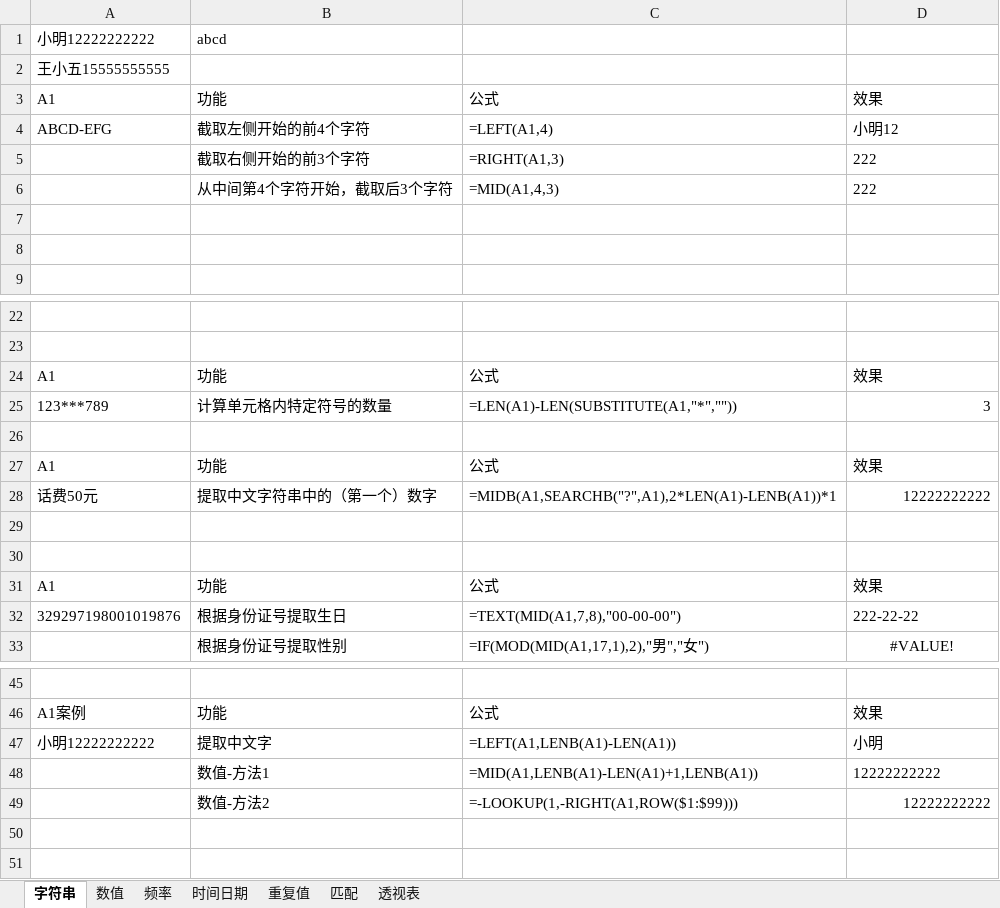
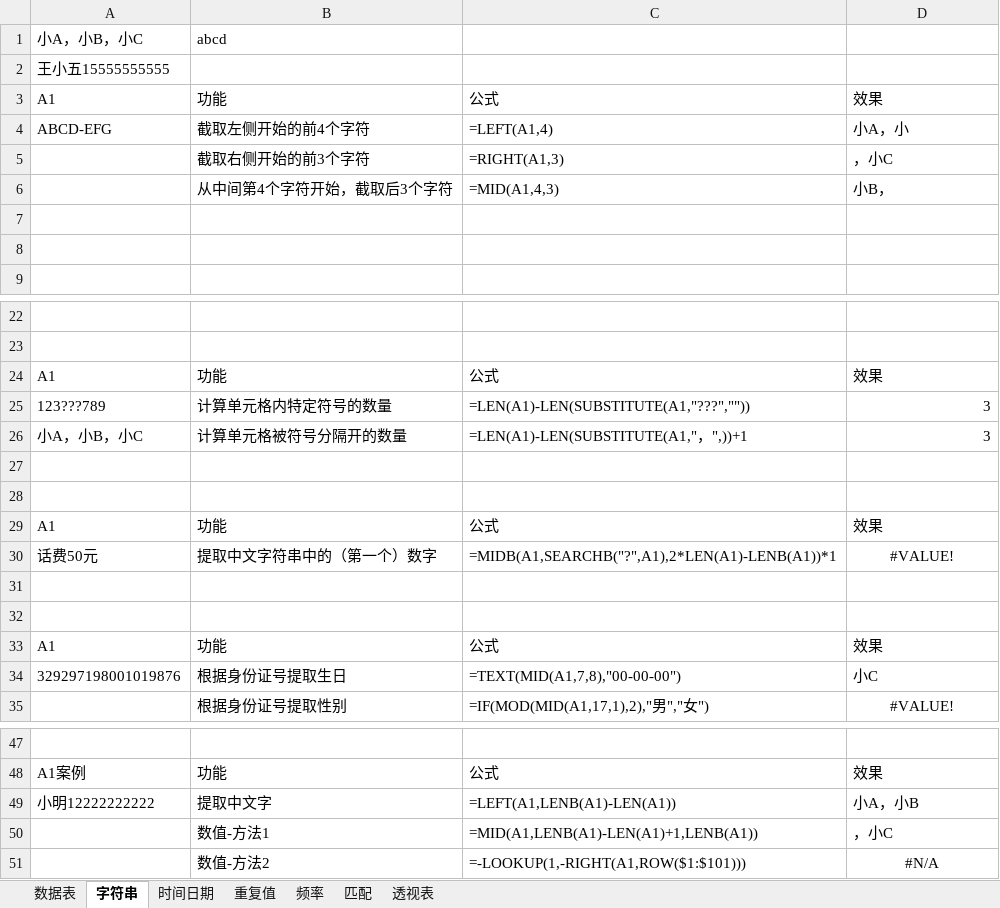
Before and after one commit to ztonyz1212/Excel_Notes, an Excel workbook: examples.xlsx, sheet 字符串, drawn as a sheet; only a part is shown, gaps mark what is left out; values as stored, in another font and other column widths than the file's, no borders; removed rows and columns are numbered as before the commit, all else as after; the diff covers the shown part only; the diff names each change by its address in the sheet, - before the commit and + after, or states it on an @@ line.

Commit message:
Update examples.xlsx

```diff
--- a/examples.xlsx (sheet 字符串)
+++ b/examples.xlsx (sheet 字符串)
-sheet tab: 数值
+sheet tab: 数据表
@@ sheet tab order changed: 数据表 | 字符串 | 时间日期 | 重复值 | 频率 | 匹配 | 透视表 @@
-A1: 小明12222222222
+A1: 小A，小B，小C
-D4: 小明12
+D4: 小A，小
-D5: 222
+D5: ，小C
-D6: 222
+D6: 小B，
-A25: 123***789
+A25: 123???789
-C25: =LEN(A1)-LEN(SUBSTITUTE(A1,"*",""))
+C25: =LEN(A1)-LEN(SUBSTITUTE(A1,"???",""))
-row 26: (empty)
+row 26: 小A，小B，小C | 计算单元格被符号分隔开的数量 | =LEN(A1)-LEN(SUBSTITUTE(A1,"，",))+1 | 3
-row 28: 话费50元 | 提取中文字符串中的（第一个）数字 | =MIDB(A1,SEARCHB("?",A1),2*LEN(A1)-LENB(A1))*1 | 12222222222
+row 30: 话费50元 | 提取中文字符串中的（第一个）数字 | =MIDB(A1,SEARCHB("?",A1),2*LEN(A1)-LENB(A1))*1 | #VALUE!
+row 31: (empty)
+row 32: (empty)
@@ row 27 moved to row 33: A1 @@
-D34: 222-22-22
+D34: 小C
-D49: 小明
+D49: 小A，小B
-D50: 12222222222
+D50: ，小C
-C51: =-LOOKUP(1,-RIGHT(A1,ROW($1:$99)))
+C51: =-LOOKUP(1,-RIGHT(A1,ROW($1:$101)))
-D51: 12222222222
+D51: #N/A
-D51 alignment: right
+D51 alignment: center
```
Also changed, not shown: 2 edited cells elsewhere in this sheet, sheet 时间日期, formulas that keep their value.
